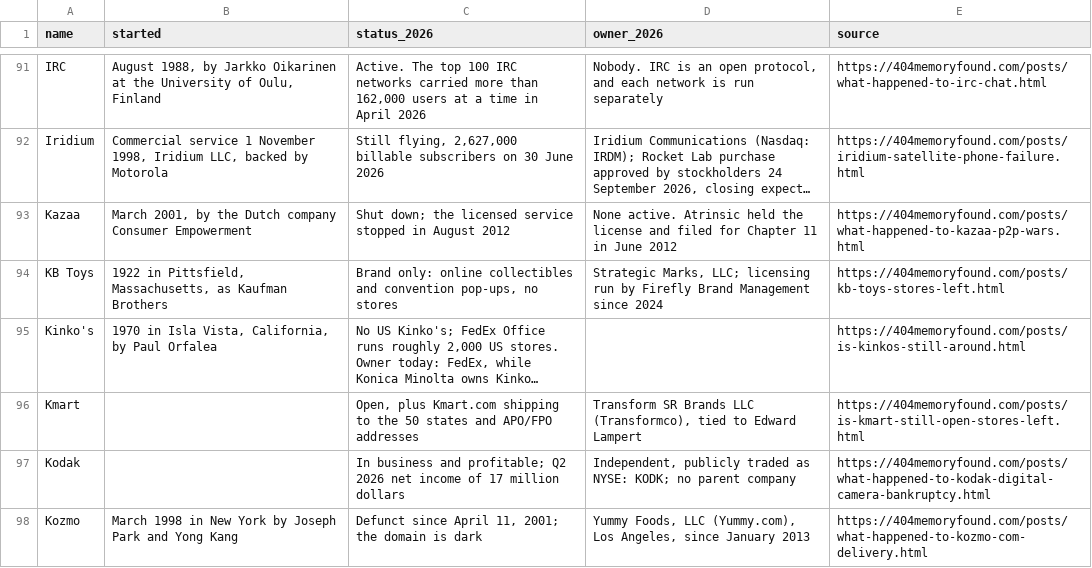
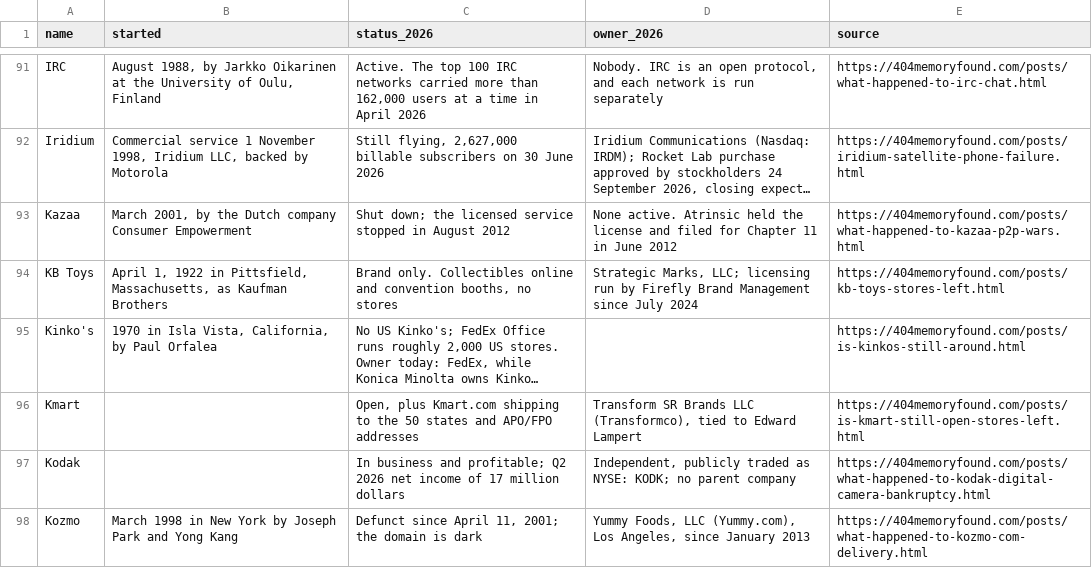
Before and after one commit to pnpaiva/404-memory-found, a CSV file: dead-brand-index.csv, drawn as a sheet; only a part is shown, gaps mark what is left out; long unchanged cells end in …; the diff names each change by its address in the sheet, - before the commit and + after, or states it on an @@ line.

```diff
--- a/dead-brand-index.csv
+++ b/dead-brand-index.csv
-B94 (started): 1922 in…
+B94 (started): April 1, 1922 in…
-C94 (status_2026): Brand only: online collectibles and convention pop-ups, no stores
+C94 (status_2026): Brand only. Collectibles online and convention booths, no stores
-D94 (owner_2026): …Management since 2024
+D94 (owner_2026): …Management since July 2024
```
Also changed, not shown: 13 other files.
